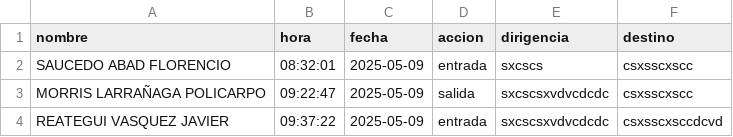
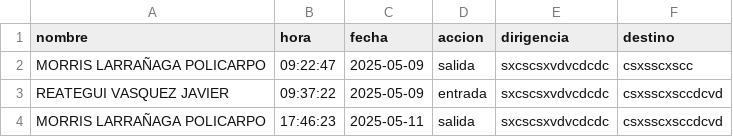
Before and after one commit to Moises2123/Gestor-Choferes, a CSV file: historial.csv, drawn as a sheet.

Commit message:
Corrigiendo la hora para render

```diff
--- a/historial.csv
+++ b/historial.csv
@@ -1,4 +1,4 @@
 nombre,hora,fecha,accion,dirigencia,destino
-SAUCEDO ABAD FLORENCIO,08:32:01,2025-05-09,entrada,sxcscs,csxsscxscc
 MORRIS LARRAÑAGA POLICARPO,09:22:47,2025-05-09,salida,sxcscsxvdvcdcdc,csxsscxscc
 REATEGUI VASQUEZ JAVIER,09:37:22,2025-05-09,entrada,sxcscsxvdvcdcdc,csxsscxsccdcvd
+MORRIS LARRAÑAGA POLICARPO,17:46:23,2025-05-11,salida,sxcscsxvdvcdcdc,csxsscxsccdcvd
```
